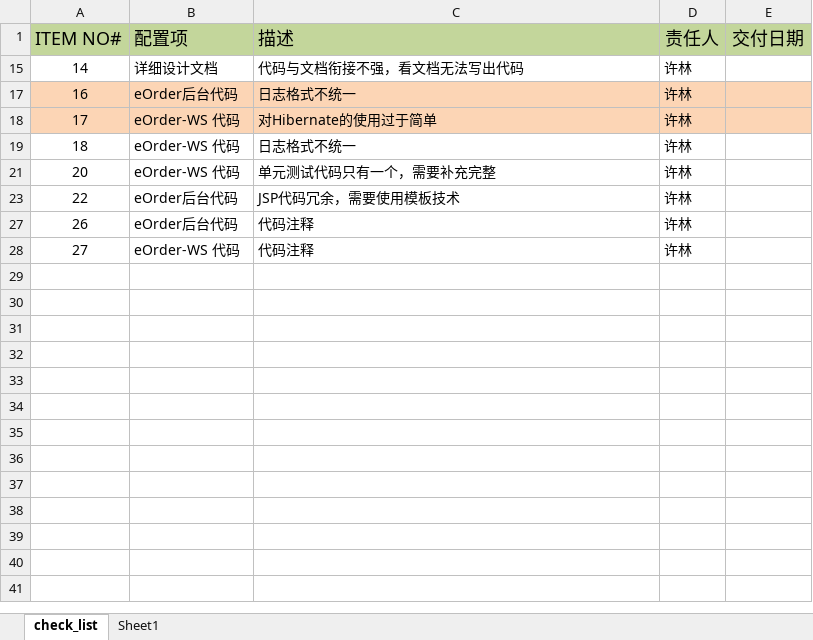
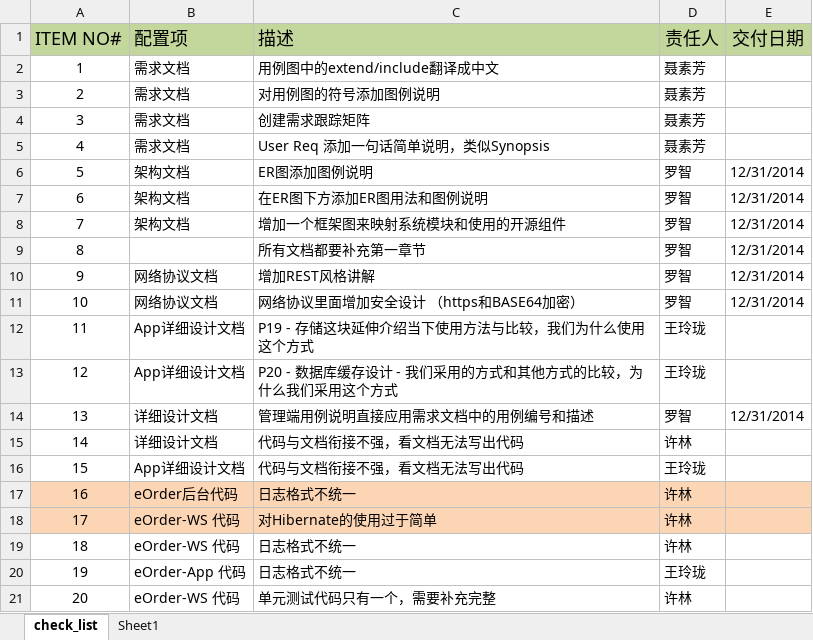
Before and after one commit to aaronluo/cuoxiazi, an Excel workbook: 01_doc/wpr_log/refine_checklist.xlsx, sheet check_list, drawn as a sheet; only a part is shown; the shorter side is filled out with more unchanged rows; values as stored, in another font and other column widths than the file's, no borders; the diff covers the shown part only; the diff names each change by its address in the sheet, - before the commit and + after, or states it on an @@ line.

Commit message:
add Aaron's devliery date

```diff
--- a/01_doc/wpr_log/refine_checklist.xlsx (sheet check_list)
+++ b/01_doc/wpr_log/refine_checklist.xlsx (sheet check_list)
@@ row 2 unhidden: 1 | 需求文档 | 用例图中的extend/include翻译成中文 | 聂素芳 @@
@@ row 3 unhidden: 2 | 需求文档 | 对用例图的符号添加图例说明 | 聂素芳 @@
@@ row 4 unhidden: 3 | 需求文档 | 创建需求跟踪矩阵 | 聂素芳 @@
@@ row 5 unhidden: 4 | 需求文档 | User Req 添加一句话简单说明，类似Synopsis | 聂素芳 @@
+row 6: 5 | 架构文档 | ER图添加图例说明 | 罗智 | 12/31/2014
+row 7: 6 | 架构文档 | 在ER图下方添加ER图用法和图例说明 | 罗智 | 12/31/2014
+row 8: 7 | 架构文档 | 增加一个框架图来映射系统模块和使用的开源组件 | 罗智 | 12/31/2014
+row 9: 8 |  | 所有文档都要补充第一章节 | 罗智 | 12/31/2014
+row 10: 9 | 网络协议文档 | 增加REST风格讲解 | 罗智 | 12/31/2014
+row 11: 10 | 网络协议文档 | 网络协议里面增加安全设计 （https和BASE64加密） | 罗智 | 12/31/2014
@@ row 12 unhidden: 11 | App详细设计文档 | P19 - 存储这块延伸介绍当下使用方法与比较，我们为什么使用这个方式 | 王玲珑 @@
@@ row 13 unhidden: 12 | App详细设计文档 | P20 - 数据库缓存设计 - 我们采用的方式和其他方式的比较，为什么我们采用这个方式 | 王玲珑 @@
+row 14: 13 | 详细设计文档 | 管理端用例说明直接应用需求文档中的用例编号和描述 | 罗智 | 12/31/2014
@@ row 16 unhidden: 15 | App详细设计文档 | 代码与文档衔接不强，看文档无法写出代码 | 王玲珑 @@
@@ row 20 unhidden: 19 | eOrder-App 代码 | 日志格式不统一 | 王玲珑 @@
```
Also changed, not shown: 1 added row and 4 hidden or unhidden rows elsewhere in this sheet.
